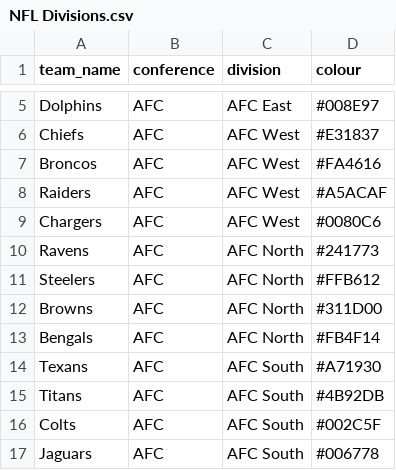
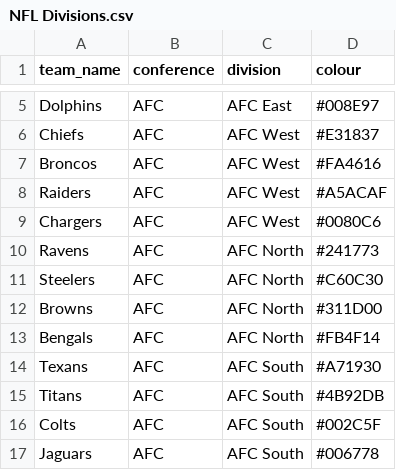
Before and after one commit to Edgar-Zamora/My-Work, a CSV file: #TidyTuesday/NFL Attendance/NFL Divisions.csv, drawn as a sheet; only a part is shown, gaps mark what is left out.

```diff
--- a/#TidyTuesday/NFL Attendance/NFL Divisions.csv
+++ b/#TidyTuesday/NFL Attendance/NFL Divisions.csv
@@ -10,3 +10,3 @@ Chargers,AFC,AFC West,#0080C6
 Ravens,AFC,AFC North,#241773
-Steelers,AFC,AFC North,#FFB612
+Steelers,AFC,AFC North,#C60C30
 Browns,AFC,AFC North,#311D00
```
Also changed, not shown: 17 other files.
